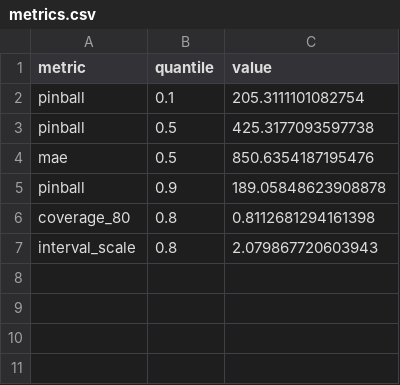
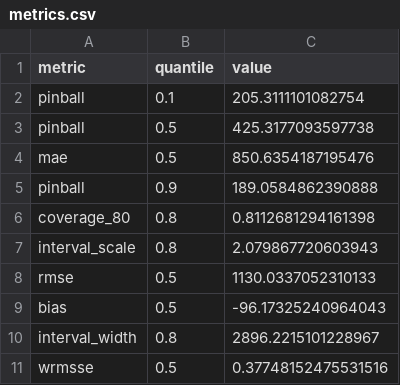
Before and after one commit to lbransby1/energy-forecast, a CSV file: data/models/day/metrics.csv, drawn as a sheet.

```diff
--- a/data/models/day/metrics.csv
+++ b/data/models/day/metrics.csv
@@ -4,4 +4,8 @@ pinball,0.5,425.3177093597738
 mae,0.5,850.6354187195476
-pinball,0.9,189.05848623908878
+pinball,0.9,189.0584862390888
 coverage_80,0.8,0.8112681294161398
 interval_scale,0.8,2.079867720603943
+rmse,0.5,1130.0337052310133
+bias,0.5,-96.17325240964043
+interval_width,0.8,2896.2215101228967
+wrmsse,0.5,0.37748152475531516
```
Also changed, not shown: data/models/hour/metrics.csv, 22 other files.
